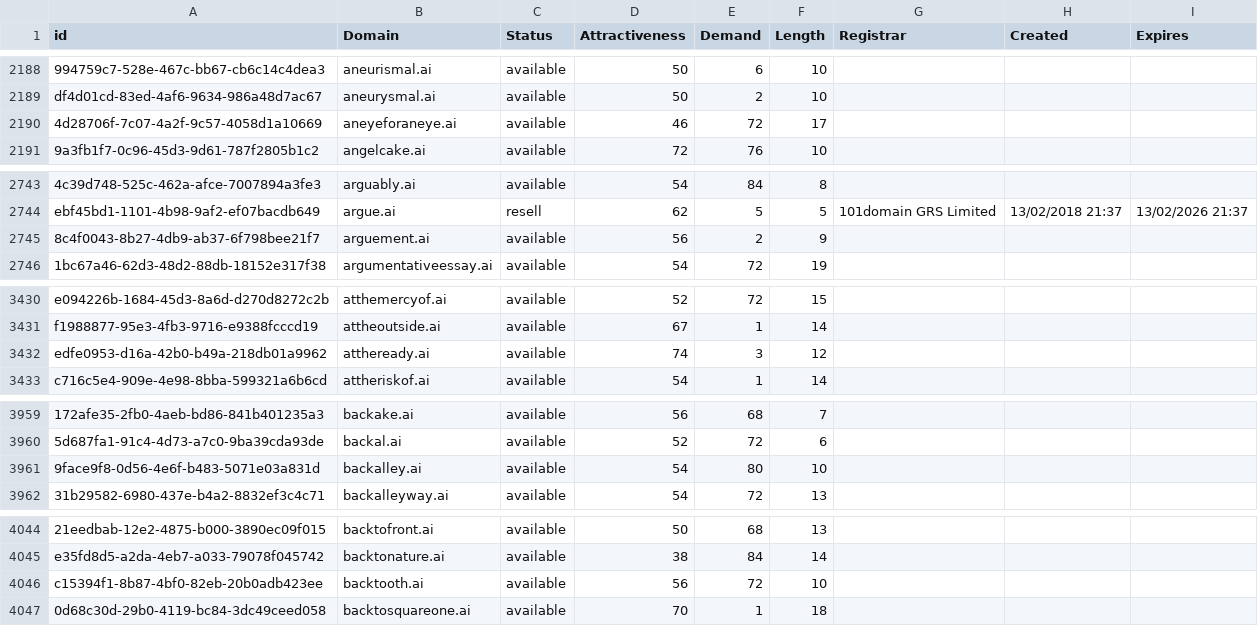
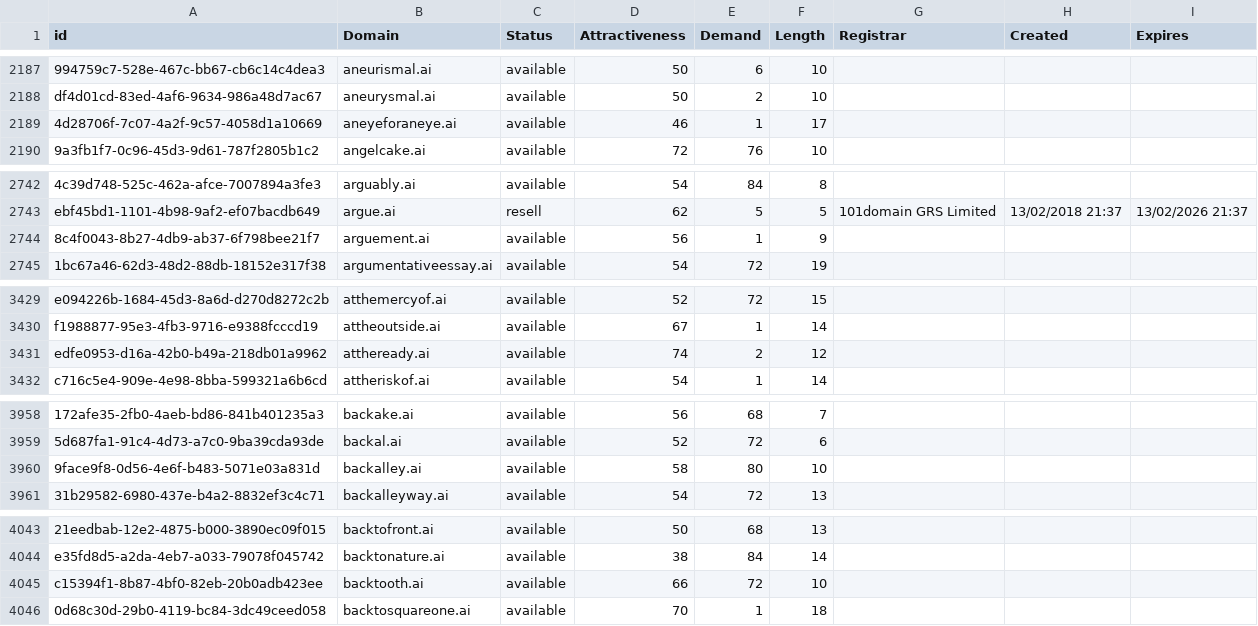
Before and after one commit to UniqueDomains/ai-oneword-domains, a CSV file: ai.csv, drawn as a sheet; only a part is shown, gaps mark what is left out; addresses are those after the commit; the diff covers the shown part only; the diff names each change by its address in the sheet, - before the commit and + after, or states it on an @@ line.

```diff
--- a/ai.csv
+++ b/ai.csv
-E2189 (Demand): 72
+E2189 (Demand): 1
-E2744 (Demand): 2
+E2744 (Demand): 1
-E3431 (Demand): 3
+E3431 (Demand): 2
-D3960 (Attractiveness): 54
+D3960 (Attractiveness): 58
-D4045 (Attractiveness): 56
+D4045 (Attractiveness): 66
```
Also changed, not shown: 1 added row, 1 removed row and 15 edited cells elsewhere in this file, 2 other files.
